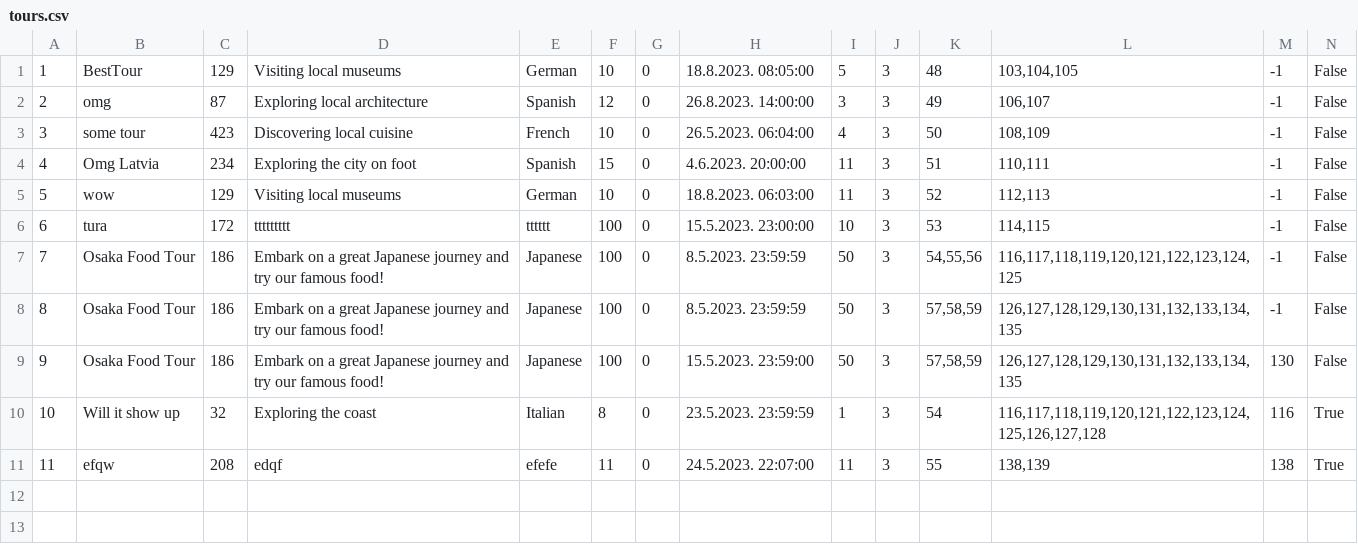
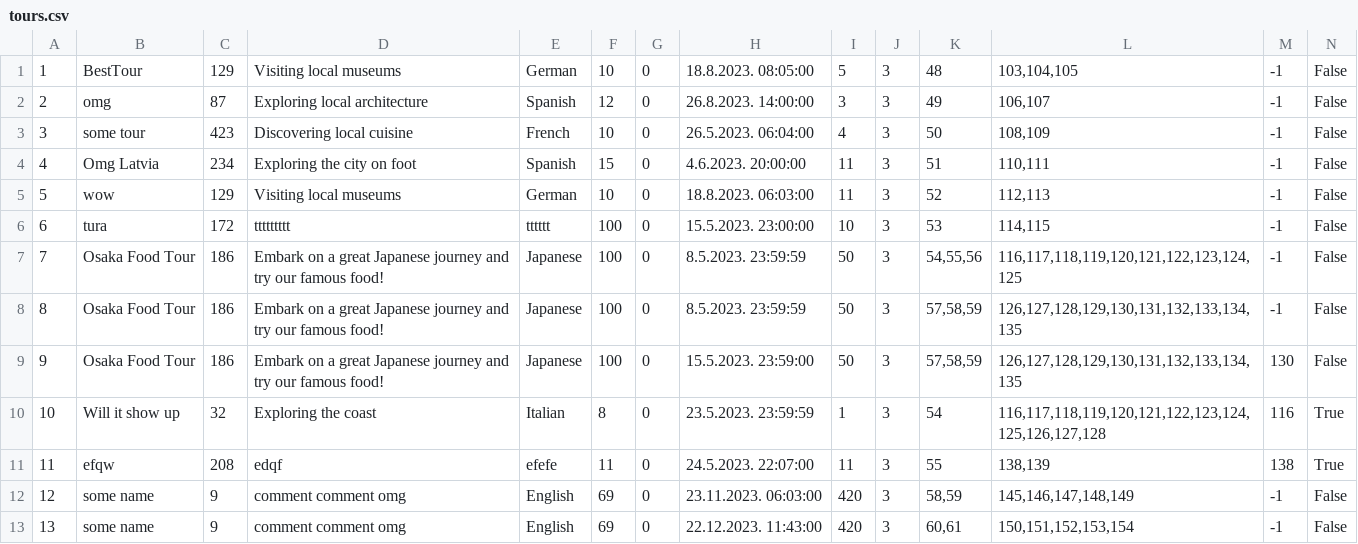
Before and after one commit to mil184/SIMS-tim-B, a CSV file: SIMS-Initial-Project-main/InitialProject/InitialProject/Resources/Data/tours.csv, drawn as a sheet; only a part is shown; rows hold the shown columns only; the diff names each change by its address in the sheet, - before the commit and + after, or states it on an @@ line.

```diff
--- a/SIMS-Initial-Project-main/InitialProject/InitialProject/Resources/Data/tours.csv
+++ b/SIMS-Initial-Project-main/InitialProject/InitialProject/Resources/Data/tours.csv
+row 12: 12 | some name | 9 | comment comment omg | English | 69 | 0 | 23.11.2023. 06:03:00 | 420 | 3 | 58,59 | 145,146,147,148,149 | -1 | False
+row 13: 13 | some name | 9 | comment comment omg | English | 69 | 0 | 22.12.2023. 11:43:00 | 420 | 3 | 60,61 | 150,151,152,153,154 | -1 | False
```
Also changed, not shown: SIMS-Initial-Project-main/InitialProject/InitialProject/Resources/Data/checkpoints.csv, SIMS-Initial-Project-main/InitialProject/InitialProject/Resources/Data/images.csv, 4 other files.
